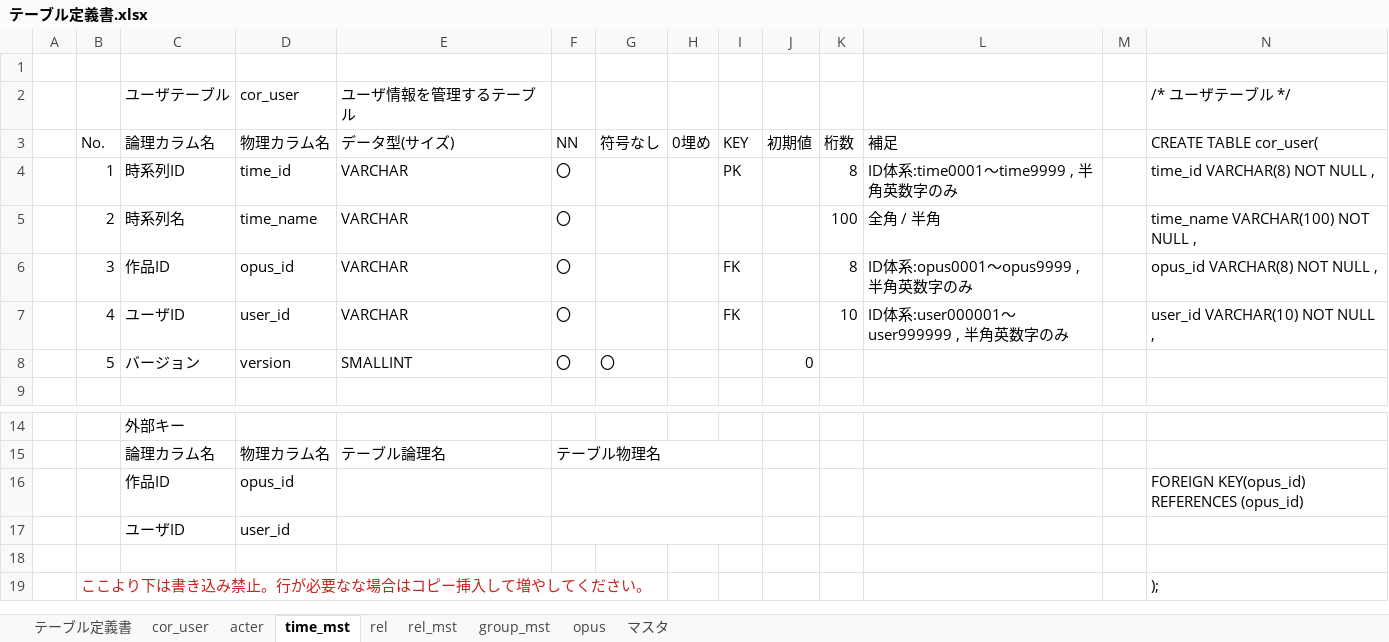
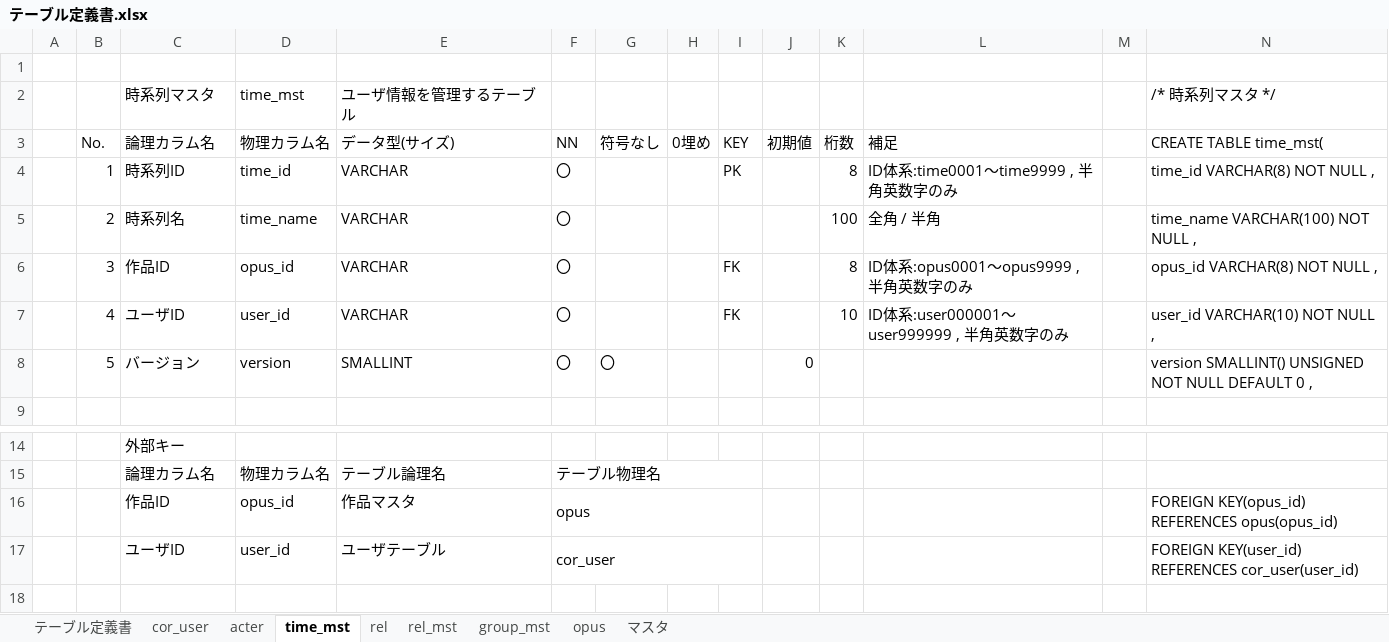
Before and after one commit to exitanz/graph, an Excel workbook: ゼミ用/02基本設計/テーブル定義書.xlsx, sheet time_mst, drawn as a sheet; only a part is shown, gaps mark what is left out; the shorter side is filled out with more unchanged rows; values as stored, in another font and other column widths than the file's, no borders; removed rows and columns are numbered as before the commit, all else as after; the diff names each change by its address in the sheet, - before the commit and + after, or states it on an @@ line.

```diff
--- a/ゼミ用/02基本設計/テーブル定義書.xlsx (sheet time_mst)
+++ b/ゼミ用/02基本設計/テーブル定義書.xlsx (sheet time_mst)
-row 2:  |  | ユーザテーブル | cor_user | ユーザ情報を管理するテーブル |  |  |  |  |  |  |  |  | /* ユーザテーブル */
+row 2:  |  | 時系列マスタ | time_mst | ユーザ情報を管理するテーブル |  |  |  |  |  |  |  |  | /* 時系列マスタ */
-N3: CREATE TABLE cor_user(
+N3: CREATE TABLE time_mst(
-N8 (CREATE TABLE time_mst(): (empty)
+N8 (CREATE TABLE time_mst(): version SMALLINT() UNSIGNED NOT NULL DEFAULT 0 ,
-E16 (データ型(サイズ)): (empty)
+E16 (データ型(サイズ)): 作品マスタ
-F16 (NN): (empty)
+F16 (NN): opus
-N16 (CREATE TABLE time_mst(): FOREIGN KEY(opus_id) REFERENCES (opus_id)
+N16 (CREATE TABLE time_mst(): FOREIGN KEY(opus_id) REFERENCES opus(opus_id)
-row 17:  |  | ユーザID | user_id
+row 17:  |  | ユーザID | user_id | ユーザテーブル | cor_user |  |  |  |  |  |  |  | FOREIGN KEY(user_id) REFERENCES cor_user(user_id)
```
Also changed, not shown: sheet rel, sheet acter, sheet rel_mst, sheet opus, sheet group_mst, 3 other files.
